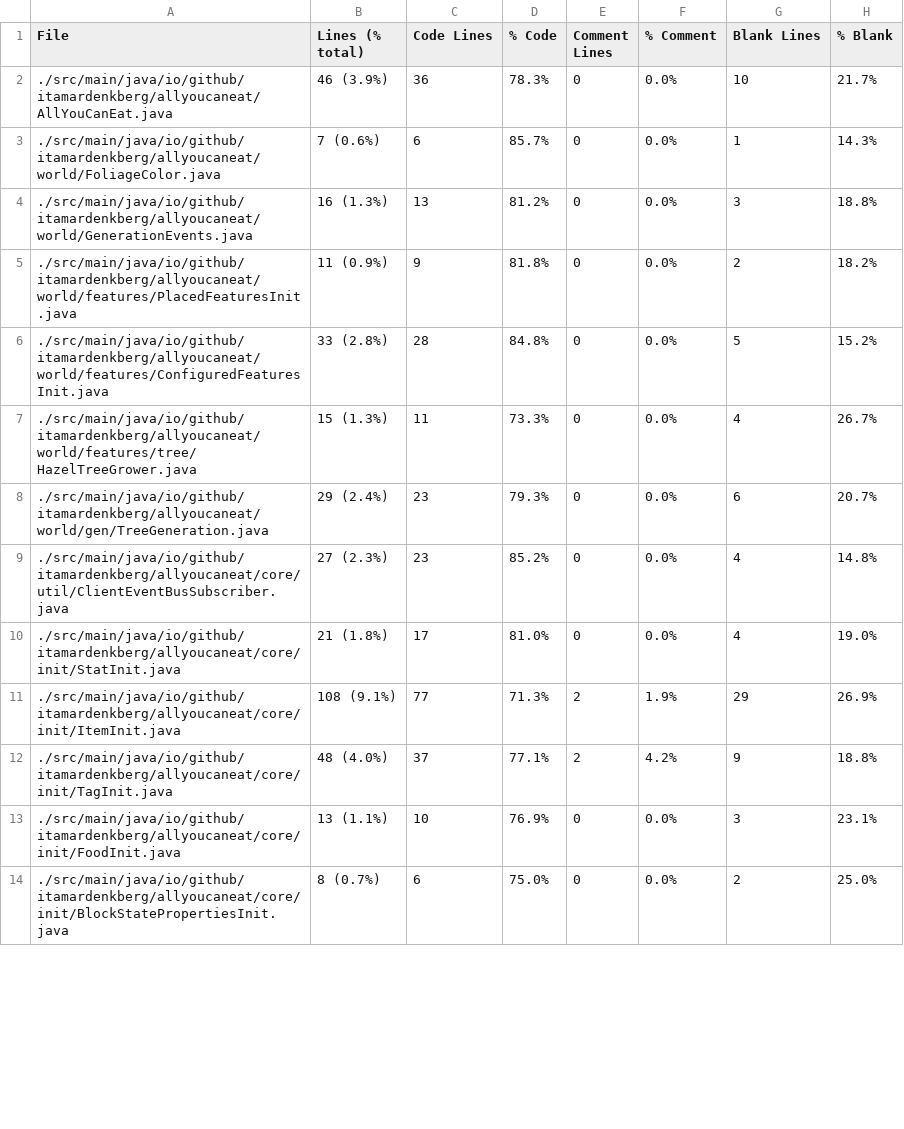
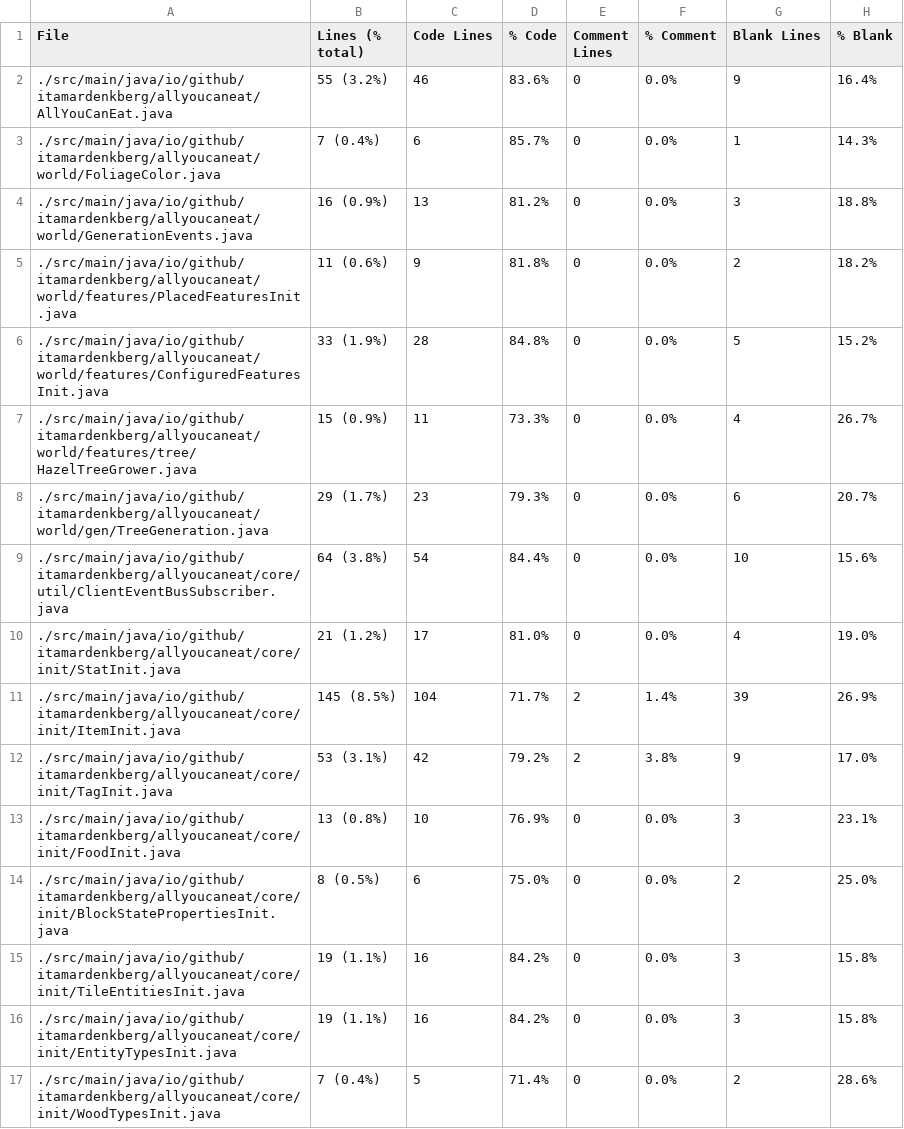
Before and after one commit to ItamarDenkberg/All-You-Can-Eat, a CSV file: Statistic.csv, drawn as a sheet; only a part is shown; the diff covers the shown part only.

```diff
--- a/Statistic.csv
+++ b/Statistic.csv
@@ -1,14 +1,17 @@
 File,Lines (% total),Code Lines,% Code,Comment Lines,% Comment,Blank Lines,% Blank
-./src/main/java/io/github/itamardenkberg/allyoucaneat/AllYouCanEat.java,46 (3.9%),36,78.3%,0,0.0%,10,21.7%
-./src/main/java/io/github/itamardenkberg/allyoucaneat/world/FoliageColor.java,7 (0.6%),6,85.7%,0,0.0%,1,14.3%
-./src/main/java/io/github/itamardenkberg/allyoucaneat/world/GenerationEvents.java,16 (1.3%),13,81.2%,0,0.0%,3,18.8%
-./src/main/java/io/github/itamardenkberg/allyoucaneat/world/features/PlacedFeaturesInit.java,11 (0.9%),9,81.8%,0,0.0%,2,18.2%
-./src/main/java/io/github/itamardenkberg/allyoucaneat/world/features/ConfiguredFeaturesInit.java,33 (2.8%),28,84.8%,0,0.0%,5,15.2%
-./src/main/java/io/github/itamardenkberg/allyoucaneat/world/features/tree/HazelTreeGrower.java,15 (1.3%),11,73.3%,0,0.0%,4,26.7%
-./src/main/java/io/github/itamardenkberg/allyoucaneat/world/gen/TreeGeneration.java,29 (2.4%),23,79.3%,0,0.0%,6,20.7%
-./src/main/java/io/github/itamardenkberg/allyoucaneat/core/util/ClientEventBusSubscriber.java,27 (2.3%),23,85.2%,0,0.0%,4,14.8%
-./src/main/java/io/github/itamardenkberg/allyoucaneat/core/init/StatInit.java,21 (1.8%),17,81.0%,0,0.0%,4,19.0%
-./src/main/java/io/github/itamardenkberg/allyoucaneat/core/init/ItemInit.java,108 (9.1%),77,71.3%,2,1.9%,29,26.9%
-./src/main/java/io/github/itamardenkberg/allyoucaneat/core/init/TagInit.java,48 (4.0%),37,77.1%,2,4.2%,9,18.8%
-./src/main/java/io/github/itamardenkberg/allyoucaneat/core/init/FoodInit.java,13 (1.1%),10,76.9%,0,0.0%,3,23.1%
-./src/main/java/io/github/itamardenkberg/allyoucaneat/core/init/BlockStatePropertiesInit.java,8 (0.7%),6,75.0%,0,0.0%,2,25.0%
+./src/main/java/io/github/itamardenkberg/allyoucaneat/AllYouCanEat.java,55 (3.2%),46,83.6%,0,0.0%,9,16.4%
+./src/main/java/io/github/itamardenkberg/allyoucaneat/world/FoliageColor.java,7 (0.4%),6,85.7%,0,0.0%,1,14.3%
+./src/main/java/io/github/itamardenkberg/allyoucaneat/world/GenerationEvents.java,16 (0.9%),13,81.2%,0,0.0%,3,18.8%
+./src/main/java/io/github/itamardenkberg/allyoucaneat/world/features/PlacedFeaturesInit.java,11 (0.6%),9,81.8%,0,0.0%,2,18.2%
+./src/main/java/io/github/itamardenkberg/allyoucaneat/world/features/ConfiguredFeaturesInit.java,33 (1.9%),28,84.8%,0,0.0%,5,15.2%
+./src/main/java/io/github/itamardenkberg/allyoucaneat/world/features/tree/HazelTreeGrower.java,15 (0.9%),11,73.3%,0,0.0%,4,26.7%
+./src/main/java/io/github/itamardenkberg/allyoucaneat/world/gen/TreeGeneration.java,29 (1.7%),23,79.3%,0,0.0%,6,20.7%
+./src/main/java/io/github/itamardenkberg/allyoucaneat/core/util/ClientEventBusSubscriber.java,64 (3.8%),54,84.4%,0,0.0%,10,15.6%
+./src/main/java/io/github/itamardenkberg/allyoucaneat/core/init/StatInit.java,21 (1.2%),17,81.0%,0,0.0%,4,19.0%
+./src/main/java/io/github/itamardenkberg/allyoucaneat/core/init/ItemInit.java,145 (8.5%),104,71.7%,2,1.4%,39,26.9%
+./src/main/java/io/github/itamardenkberg/allyoucaneat/core/init/TagInit.java,53 (3.1%),42,79.2%,2,3.8%,9,17.0%
+./src/main/java/io/github/itamardenkberg/allyoucaneat/core/init/FoodInit.java,13 (0.8%),10,76.9%,0,0.0%,3,23.1%
+./src/main/java/io/github/itamardenkberg/allyoucaneat/core/init/BlockStatePropertiesInit.java,8 (0.5%),6,75.0%,0,0.0%,2,25.0%
+./src/main/java/io/github/itamardenkberg/allyoucaneat/core/init/TileEntitiesInit.java,19 (1.1%),16,84.2%,0,0.0%,3,15.8%
+./src/main/java/io/github/itamardenkberg/allyoucaneat/core/init/EntityTypesInit.java,19 (1.1%),16,84.2%,0,0.0%,3,15.8%
+./src/main/java/io/github/itamardenkberg/allyoucaneat/core/init/WoodTypesInit.java,7 (0.4%),5,71.4%,0,0.0%,2,28.6%
```
Also changed, not shown: 8 added rows and 23 edited cells elsewhere in this file, 15 other files.
